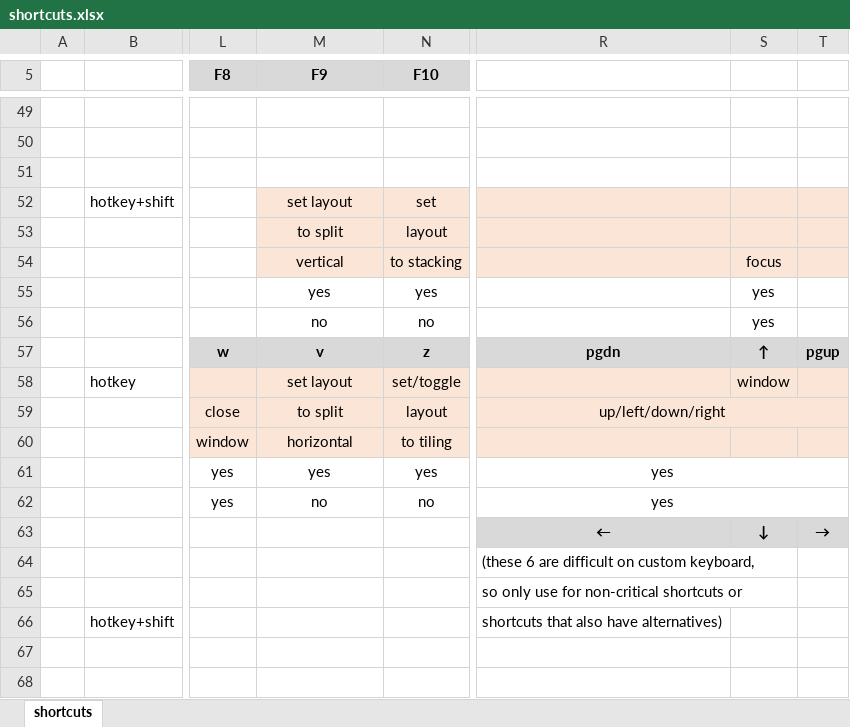
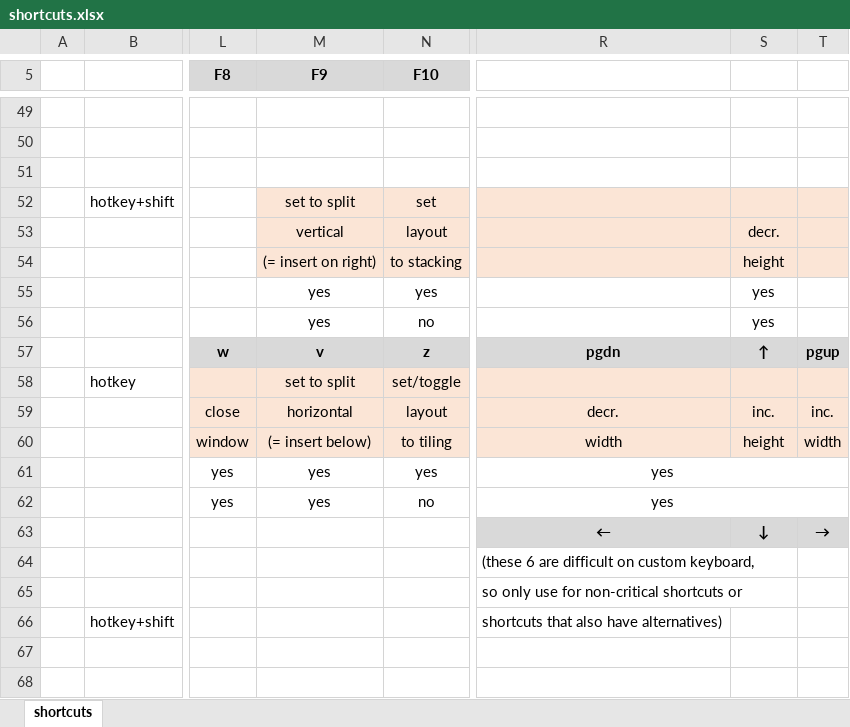
Before and after one commit to rwijtvliet/dotfiles, an Excel workbook: windowmanager/shortcuts.xlsx, sheet shortcuts, drawn as a sheet; only a part is shown, gaps mark what is left out; values as stored, in another font and other column widths than the file's, no borders; conditional formats not drawn; removed rows and columns are numbered as before the commit, all else as after; the diff covers the shown part only; the diff names each change by its address in the sheet, - before the commit and + after, or states it on an @@ line.

Commit message:
windowmanager new resize bindings and keeping order of spaces on macos

```diff
--- a/windowmanager/shortcuts.xlsx (sheet shortcuts)
+++ b/windowmanager/shortcuts.xlsx (sheet shortcuts)
-M52 (F9): set layout
+M52 (F9): set to split
-M53 (F9): to split
+M53 (F9): vertical
-S53: (empty)
+S53: decr.
-M54 (F9): vertical
+M54 (F9): (= insert on right)
-S54: focus
+S54: height
-M56 (F9): no
+M56 (F9): yes
-M58 (F9): set layout
+M58 (F9): set to split
-S58: window
+S58: (empty)
-M59 (F9): to split
+M59 (F9): horizontal
-R59: up/left/down/right
+R59: decr.
-R59:T59 merged
-S59: (empty)
+S59: inc.
-T59: (empty)
+T59: inc.
-M60 (F9): horizontal
+M60 (F9): (= insert below)
-R60: (empty)
+R60: width
-S60: (empty)
+S60: height
-T60: (empty)
+T60: width
-M62 (F9): no
+M62 (F9): yes
```
Also changed, not shown: 1 added row, 1 removed row, 6 edited cells and merged cells elsewhere in this sheet, 4 other files.
